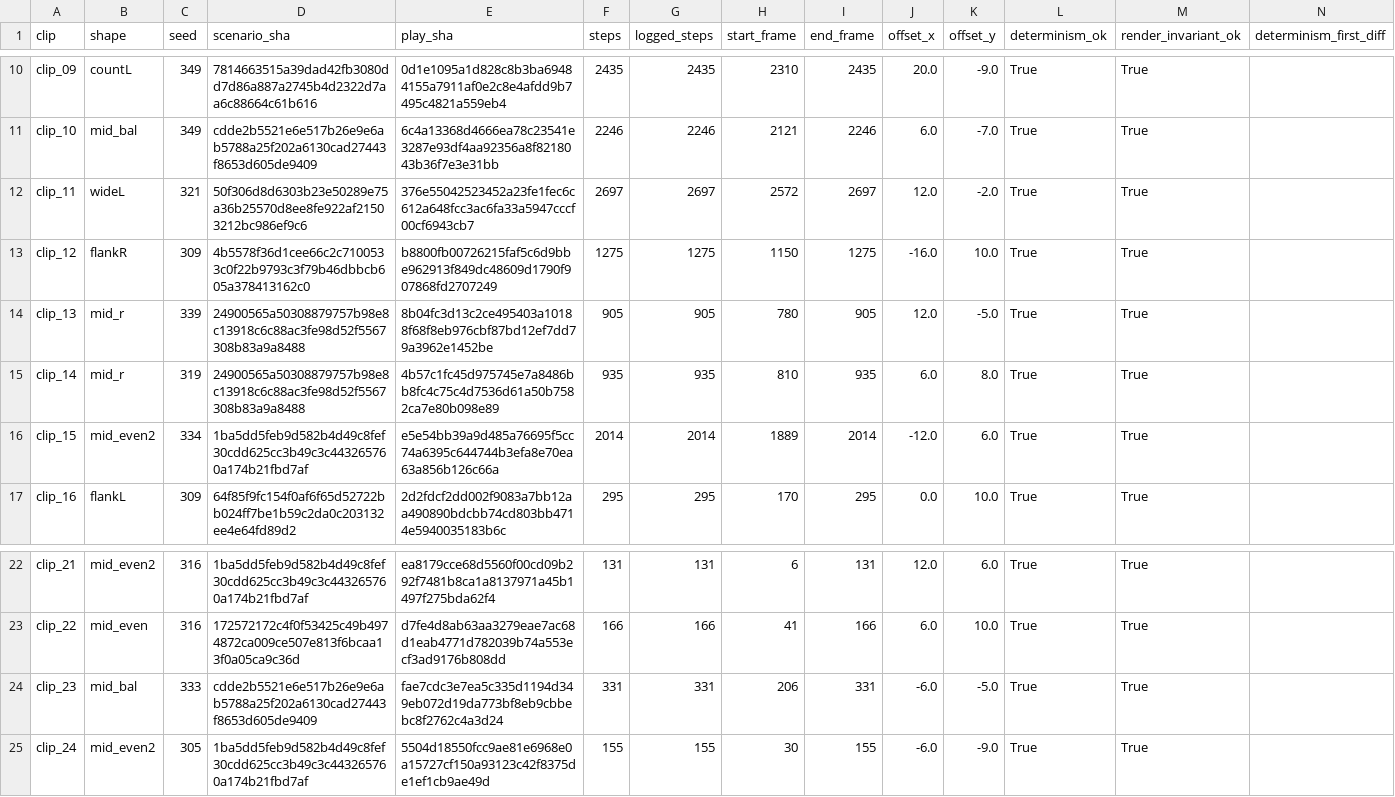
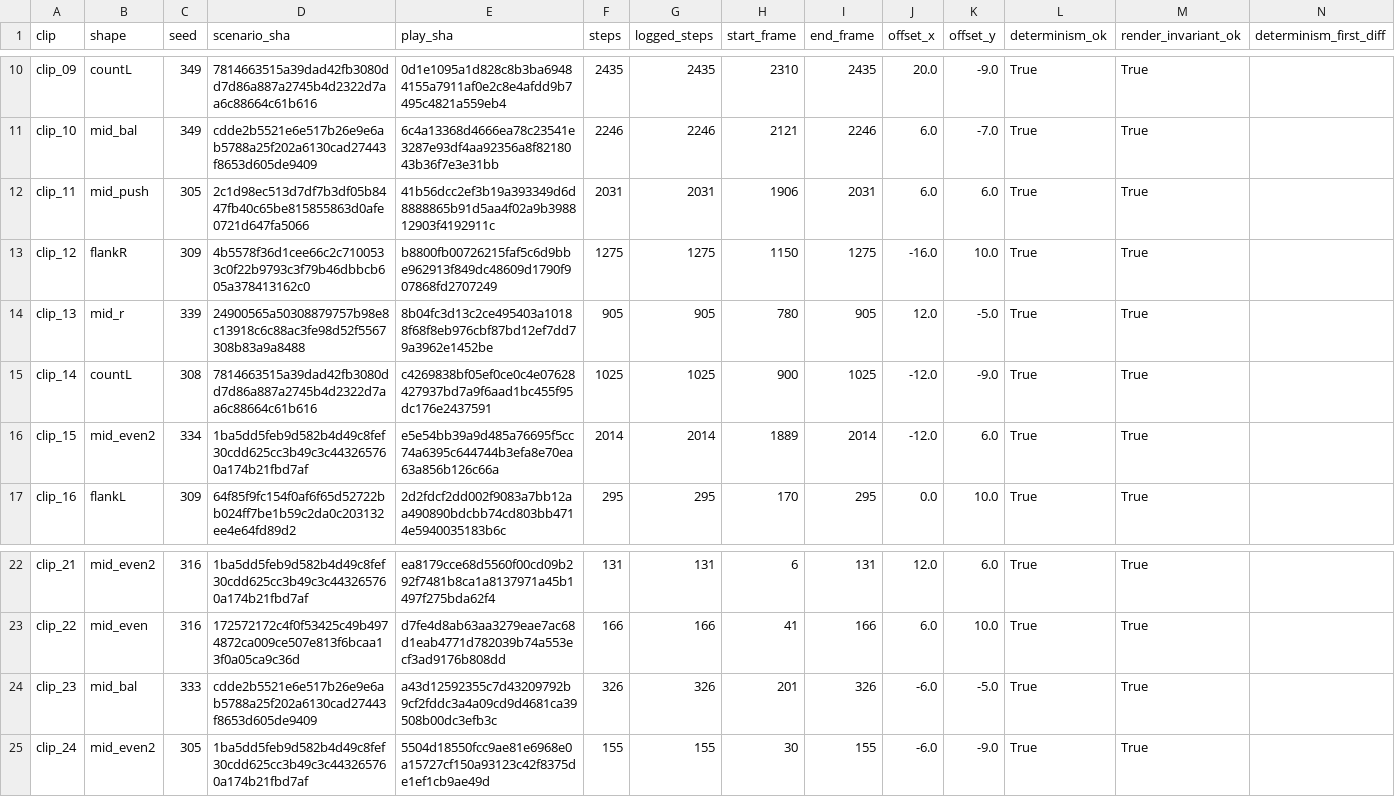
Before and after one commit to nithil08/spot-the-ball-2.0, a CSV file: GEN3/clips/reproducibility.csv, drawn as a sheet; only a part is shown, gaps mark what is left out; the diff names each change by its address in the sheet, - before the commit and + after, or states it on an @@ line.

```diff
--- a/GEN3/clips/reproducibility.csv
+++ b/GEN3/clips/reproducibility.csv
-B12 (shape): wideL
+B12 (shape): mid_push
-C12 (seed): 321
+C12 (seed): 305
-D12 (scenario_sha): 50f306d8d6303b23e50289e75a36b25570d8ee8fe922af21503212bc986ef9c6
+D12 (scenario_sha): 2c1d98ec513d7df7b3df05b8447fb40c65be815855863d0afe0721d647fa5066
-E12 (play_sha): 376e55042523452a23fe1fec6c612a648fcc3ac6fa33a5947cccf00cf6943cb7
+E12 (play_sha): 41b56dcc2ef3b19a393349d6d8888865b91d5aa4f02a9b398812903f4192911c
-F12 (steps): 2697
+F12 (steps): 2031
-G12 (logged_steps): 2697
+G12 (logged_steps): 2031
-H12 (start_frame): 2572
+H12 (start_frame): 1906
-I12 (end_frame): 2697
+I12 (end_frame): 2031
-J12 (offset_x): 12.0
+J12 (offset_x): 6.0
-K12 (offset_y): -2.0
+K12 (offset_y): 6.0
-B15 (shape): mid_r
+B15 (shape): countL
-C15 (seed): 319
+C15 (seed): 308
-D15 (scenario_sha): 24900565a50308879757b98e8c13918c6c88ac3fe98d52f5567308b83a9a8488
+D15 (scenario_sha): 7814663515a39dad42fb3080dd7d86a887a2745b4d2322d7aa6c88664c61b616
-E15 (play_sha): 4b57c1fc45d975745e7a8486bb8fc4c75c4d7536d61a50b7582ca7e80b098e89
+E15 (play_sha): c4269838bf05ef0ce0c4e07628427937bd7a9f6aad1bc455f95dc176e2437591
-F15 (steps): 935
+F15 (steps): 1025
-G15 (logged_steps): 935
+G15 (logged_steps): 1025
-H15 (start_frame): 810
+H15 (start_frame): 900
-I15 (end_frame): 935
+I15 (end_frame): 1025
-J15 (offset_x): 6.0
+J15 (offset_x): -12.0
-K15 (offset_y): 8.0
+K15 (offset_y): -9.0
-E24 (play_sha): fae7cdc3e7ea5c335d1194d349eb072d19da773bf8eb9cbbebc8f2762c4a3d24
+E24 (play_sha): a43d12592355c7d43209792b9cf2fddc3a4a09cd9d4681ca39508b00dc3efb3c
-F24 (steps): 331
+F24 (steps): 326
-G24 (logged_steps): 331
+G24 (logged_steps): 326
-H24 (start_frame): 206
+H24 (start_frame): 201
-I24 (end_frame): 331
+I24 (end_frame): 326
```
Also changed, not shown: GEN3/clips/ground_truth.csv, 30 other files.
